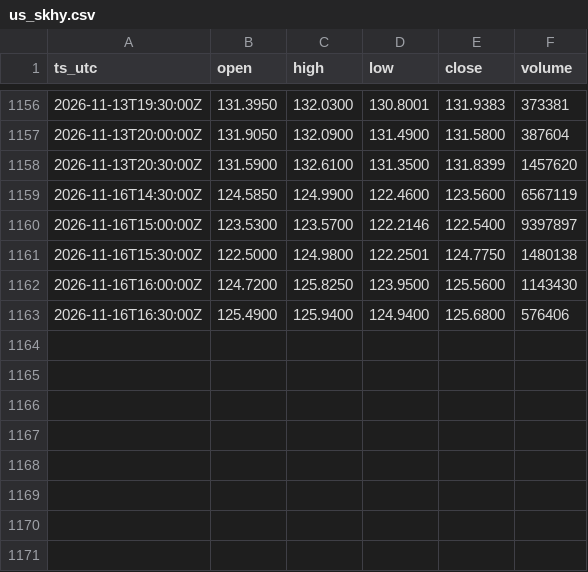
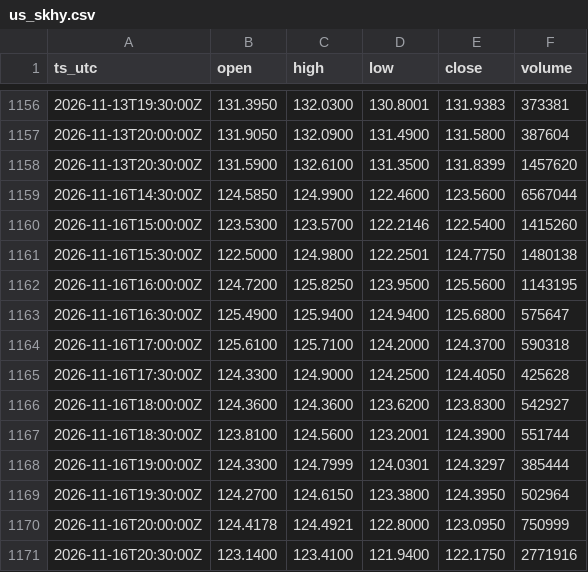
Before and after one commit to OntologyForCapital/skhynix-adr-parity, a CSV file: data/us_skhy.csv, drawn as a sheet; only a part is shown, gaps mark what is left out.

```diff
--- a/data/us_skhy.csv
+++ b/data/us_skhy.csv
@@ -1158,6 +1158,14 @@ ts_utc,open,high,low,close,volume
 2026-11-13T20:30:00Z,131.5900,132.6100,131.3500,131.8399,1457620
-2026-11-16T14:30:00Z,124.5850,124.9900,122.4600,123.5600,6567119
-2026-11-16T15:00:00Z,123.5300,123.5700,122.2146,122.5400,9397897
+2026-11-16T14:30:00Z,124.5850,124.9900,122.4600,123.5600,6567044
+2026-11-16T15:00:00Z,123.5300,123.5700,122.2146,122.5400,1415260
 2026-11-16T15:30:00Z,122.5000,124.9800,122.2501,124.7750,1480138
-2026-11-16T16:00:00Z,124.7200,125.8250,123.9500,125.5600,1143430
-2026-11-16T16:30:00Z,125.4900,125.9400,124.9400,125.6800,576406
+2026-11-16T16:00:00Z,124.7200,125.8250,123.9500,125.5600,1143195
+2026-11-16T16:30:00Z,125.4900,125.9400,124.9400,125.6800,575647
+2026-11-16T17:00:00Z,125.6100,125.7100,124.2000,124.3700,590318
+2026-11-16T17:30:00Z,124.3300,124.9000,124.2500,124.4050,425628
+2026-11-16T18:00:00Z,124.3600,124.3600,123.6200,123.8300,542927
+2026-11-16T18:30:00Z,123.8100,124.5600,123.2001,124.3900,551744
+2026-11-16T19:00:00Z,124.3300,124.7999,124.0301,124.3297,385444
+2026-11-16T19:30:00Z,124.2700,124.6150,123.3800,124.3950,502964
+2026-11-16T20:00:00Z,124.4178,124.4921,122.8000,123.0950,750999
+2026-11-16T20:30:00Z,123.1400,123.4100,121.9400,122.1750,2771916
```
Also changed, not shown: data/fx_usdkrw.csv, data/kr_000660.csv.
